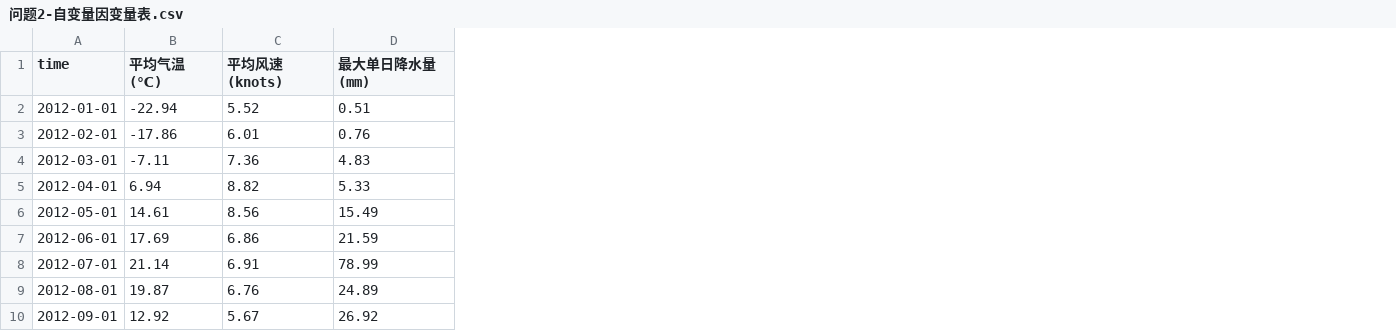
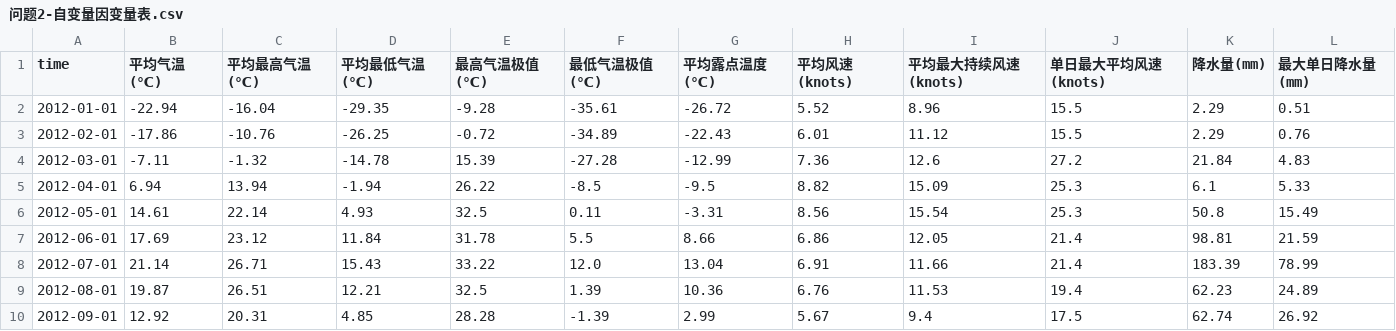
Before and after one commit to cgsdfc/huawei-cup19-problem-e, a CSV file: 问题2-自变量因变量表.csv, drawn as a sheet; only a part is shown; the diff names each change by its address in the sheet, - before the commit and + after, or states it on an @@ line.

```diff
--- a/问题2-自变量因变量表.csv
+++ b/问题2-自变量因变量表.csv
+column C (平均最高气温(℃)), rows 2-10: -16.04 | -10.76 | -1.32 | 13.94 | 22.14 | 23.12 | 26.71 | 26.51 | 20.31
+column D (平均最低气温(℃)), rows 2-10: -29.35 | -26.25 | -14.78 | -1.94 | 4.93 | 11.84 | 15.43 | 12.21 | 4.85
+column E (最高气温极值(℃)), rows 2-10: -9.28 | -0.72 | 15.39 | 26.22 | 32.5 | 31.78 | 33.22 | 32.5 | 28.28
+column F (最低气温极值(℃)), rows 2-10: -35.61 | -34.89 | -27.28 | -8.5 | 0.11 | 5.5 | 12.0 | 1.39 | -1.39
+column G (平均露点温度(℃)), rows 2-10: -26.72 | -22.43 | -12.99 | -9.5 | -3.31 | 8.66 | 13.04 | 10.36 | 2.99
+column I (平均最大持续风速(knots)), rows 2-10: 8.96 | 11.12 | 12.6 | 15.09 | 15.54 | 12.05 | 11.66 | 11.53 | 9.4
+column J (单日最大平均风速(knots)), rows 2-10: 15.5 | 15.5 | 27.2 | 25.3 | 25.3 | 21.4 | 21.4 | 19.4 | 17.5
+column K (降水量(mm)), rows 2-10: 2.29 | 2.29 | 21.84 | 6.1 | 50.8 | 98.81 | 183.39 | 62.23 | 62.74
```
Also changed, not shown: 各变量对土壤湿度因变量的相关系数.csv, 5 other files.
